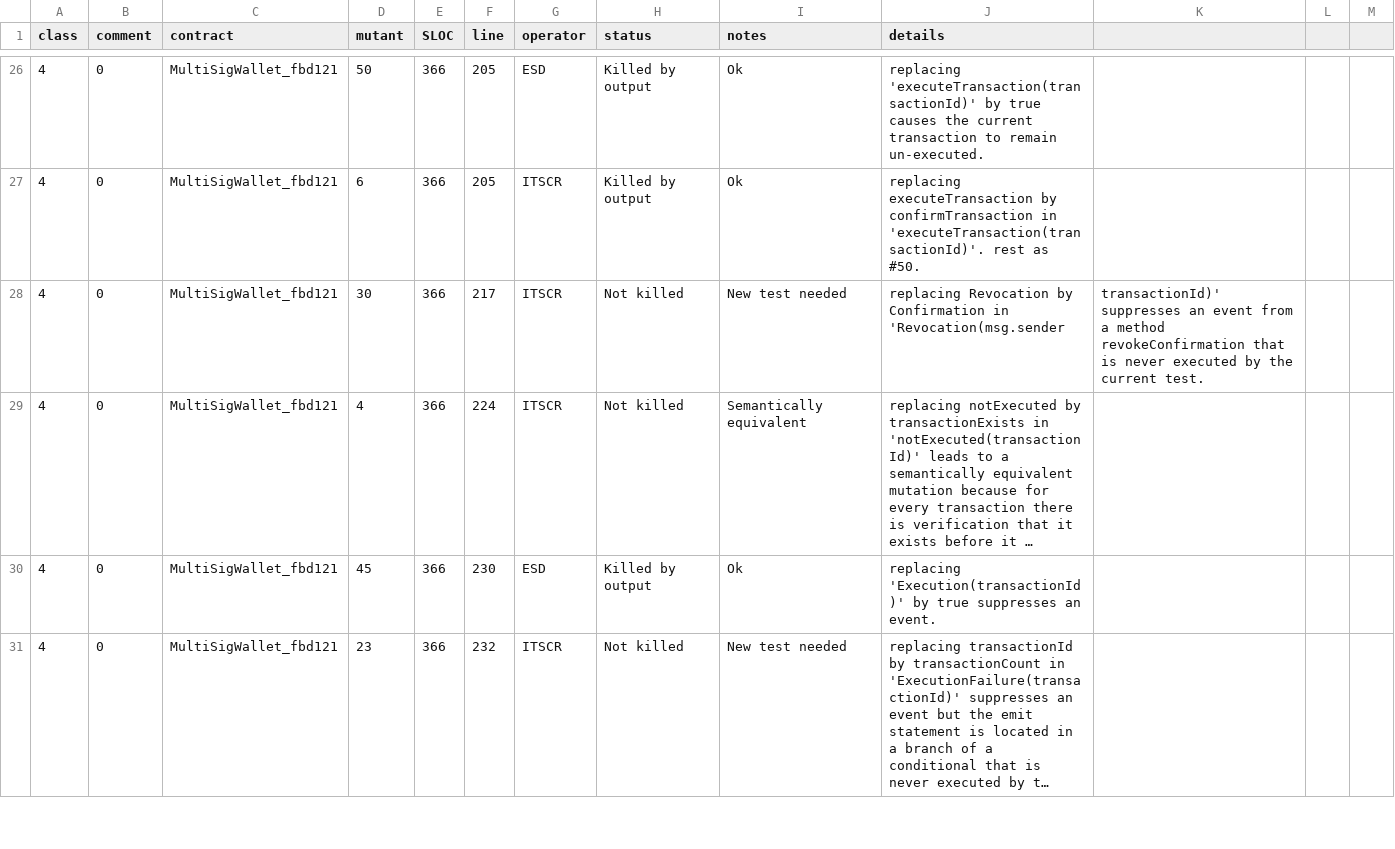
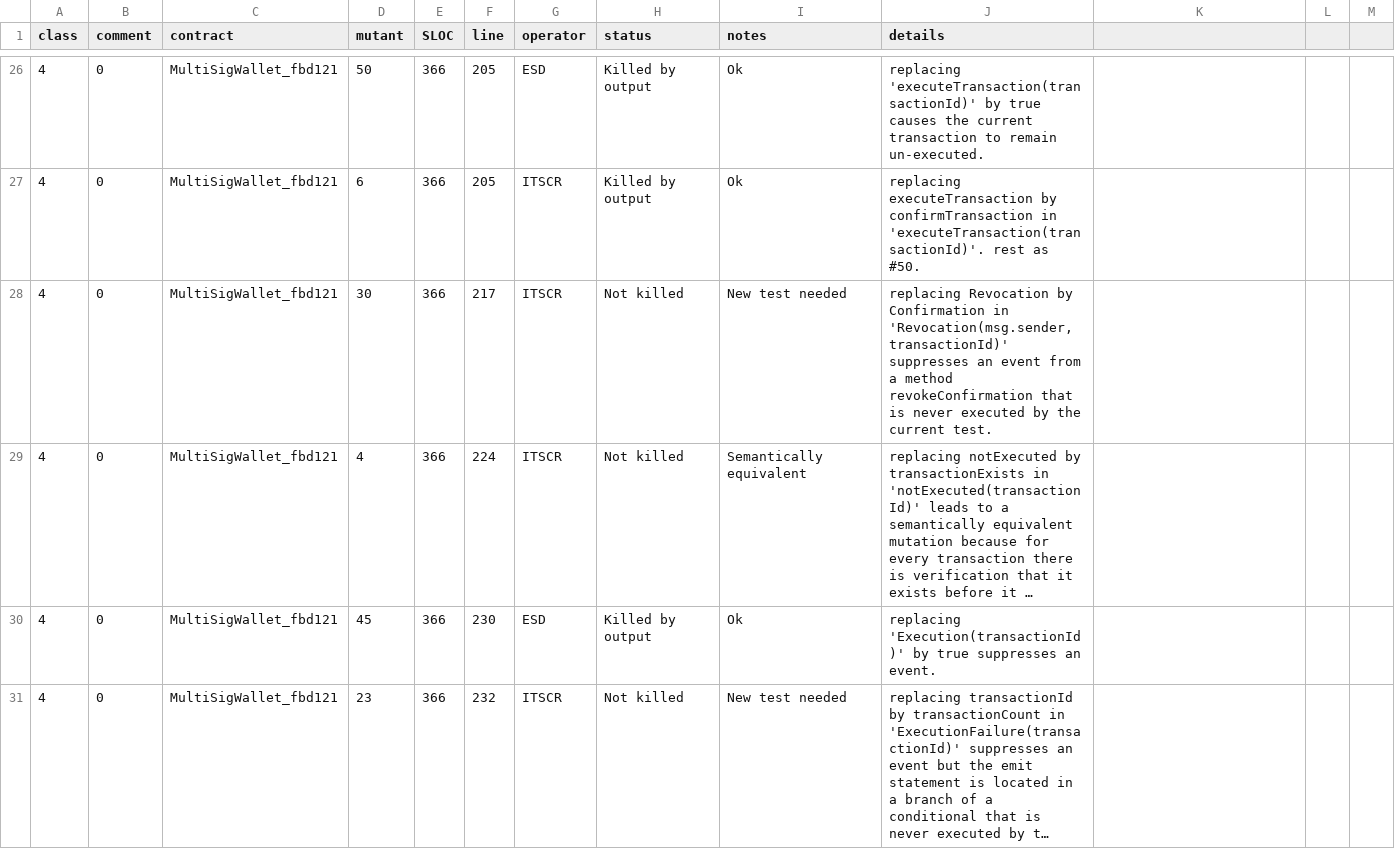
Before and after one commit to pieterhartel/Mutation-at-scale, a CSV file: MultiSigWallet_fbd121.csv, drawn as a sheet; only a part is shown, gaps mark what is left out; long unchanged cells end in …; the diff covers the shown part only; the diff names each change by its address in the sheet, - before the commit and + after, or states it on an @@ line.

```diff
--- a/MultiSigWallet_fbd121.csv
+++ b/MultiSigWallet_fbd121.csv
-J28 (details): …Confirmation in 'Revocation(msg.sender
+J28 (details): …Confirmation in 'Revocation(msg.sender, transactionId)' suppresses an event from a method revokeConfirmation that is never executed by the current test.
-K28: transactionId)' suppresses an event from a method revokeConfirmation that is never executed by the current test.
+K28: (empty)
```
Also changed, not shown: 14 edited cells elsewhere in this file, DBToken_5287BE.csv, NumberBoard_9E7505.csv, 2 other files.
